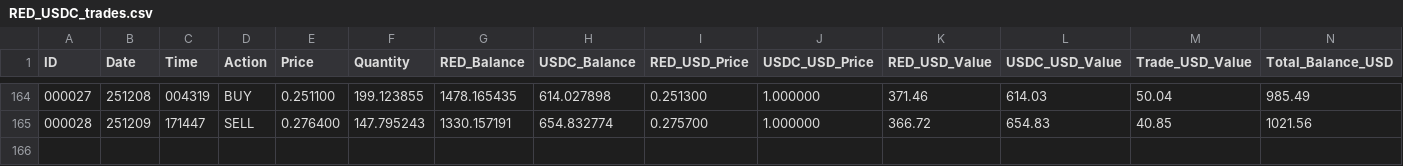
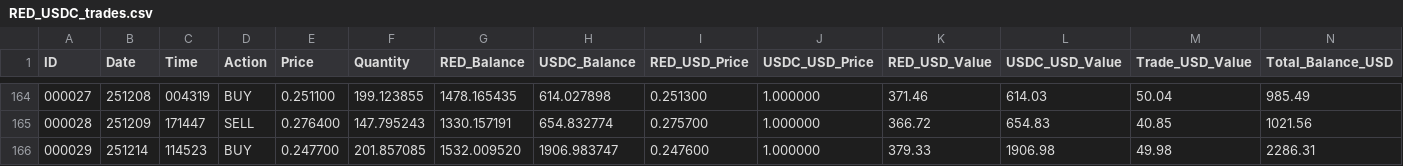
Before and after one commit to SmartOnStuff/SimpleTrader, a CSV file: logs/RED_USDC_trades.csv, drawn as a sheet; only a part is shown, gaps mark what is left out; rows hold the shown columns only; the diff names each change by its address in the sheet, - before the commit and + after, or states it on an @@ line.

Commit message:
Auto-push: Updated trade data

```diff
--- a/logs/RED_USDC_trades.csv
+++ b/logs/RED_USDC_trades.csv
+row 166: 000029 | 251214 | 114523 | BUY | 0.247700 | 201.857085 | 1532.009520 | 1906.983747 | 0.247600 | 1.000000 | 379.33 | 1906.98 | 49.98 | 2286.31
```
